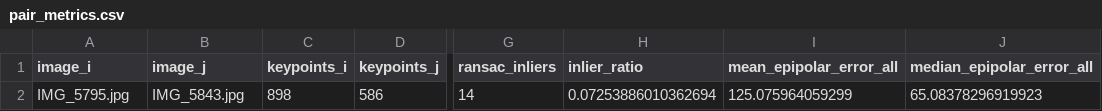
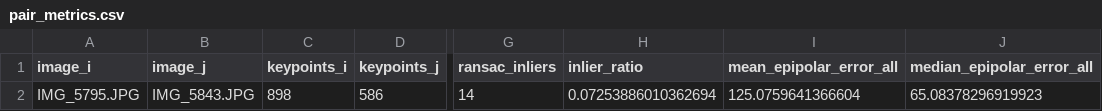
Before and after one commit to federico-ganzer/GF4, a CSV file: lowe_sensitivity/pair_metrics.csv, drawn as a sheet; only a part is shown, gaps mark what is left out; the diff names each change by its address in the sheet, - before the commit and + after, or states it on an @@ line.

Commit message:
sensitivity to features

```diff
--- a/lowe_sensitivity/pair_metrics.csv
+++ b/lowe_sensitivity/pair_metrics.csv
-A2 (image_i): IMG_5795.jpg
+A2 (image_i): IMG_5795.JPG
-B2 (image_j): IMG_5843.jpg
+B2 (image_j): IMG_5843.JPG
-I2 (mean_epipolar_error_all): 125.075964059299
+I2 (mean_epipolar_error_all): 125.0759641366604
```
Also changed, not shown: 13 other files.
